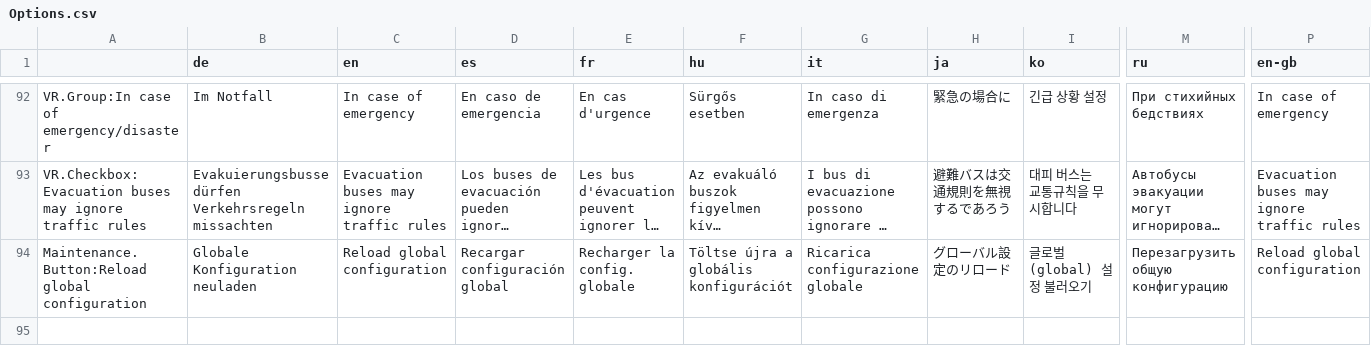
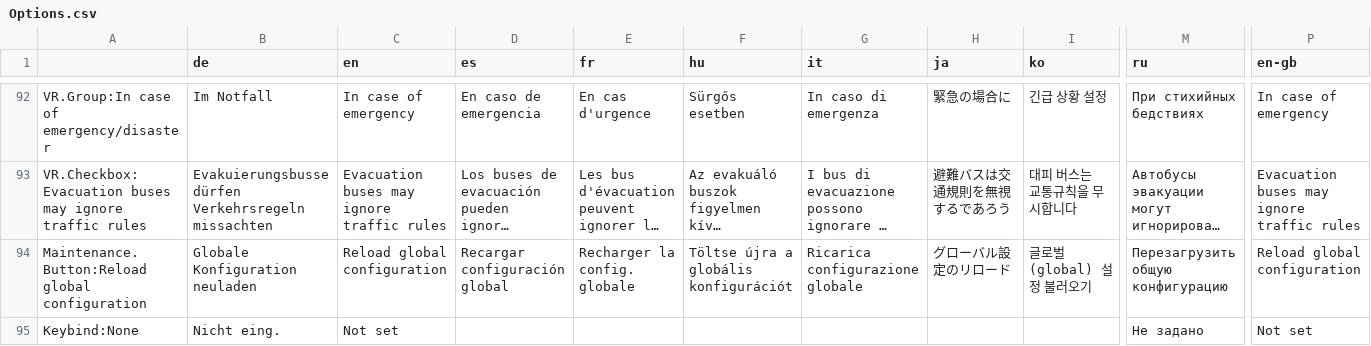
Before and after one commit to CitiesSkylinesMods/TMPE, a CSV file: TLM/TLM/Resources/Translations/Options.csv, drawn as a sheet; only a part is shown, gaps mark what is left out; long unchanged cells end in …; rows hold the shown columns only; the diff names each change by its address in the sheet, - before the commit and + after, or states it on an @@ line.

Commit message:
Update translations; Fix translation keys; New string for keybind not set

```diff
--- a/TLM/TLM/Resources/Translations/Options.csv
+++ b/TLM/TLM/Resources/Translations/Options.csv
+row 95: Keybind:None | Nicht eing. | Not set |  |  |  |  |  |  | Не задано | Not set
```
Also changed, not shown: TLM/TLM/Resources/Translations/Menu.csv, 1 other file.
